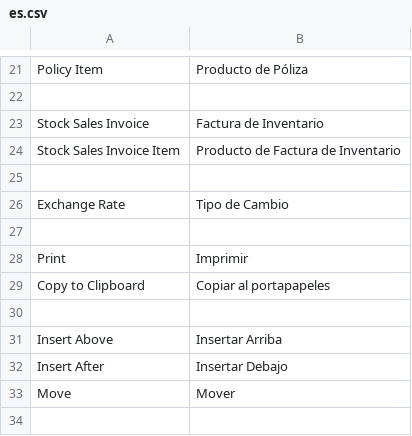
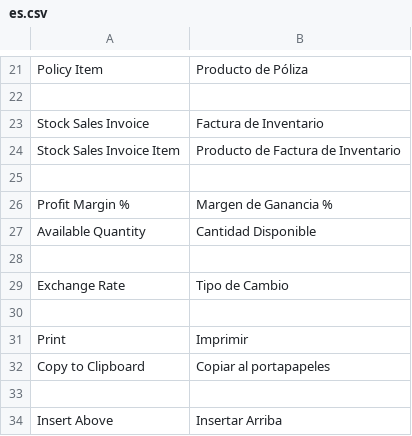
Before and after one commit to JeansReal/grupo_express_it, a CSV file: grupo_express_it/translations/es.csv, drawn as a sheet; only a part is shown, gaps mark what is left out; the shorter side is filled out with more unchanged rows.

Commit message:
Translations ES

```diff
--- a/grupo_express_it/translations/es.csv
+++ b/grupo_express_it/translations/es.csv
@@ -25,2 +25,5 @@ Stock Sales Invoice Item,Producto de Factura de Inventario
 
+Profit Margin %, Margen de Ganancia %
+Available Quantity,Cantidad Disponible
+
 Exchange Rate,Tipo de Cambio
```
